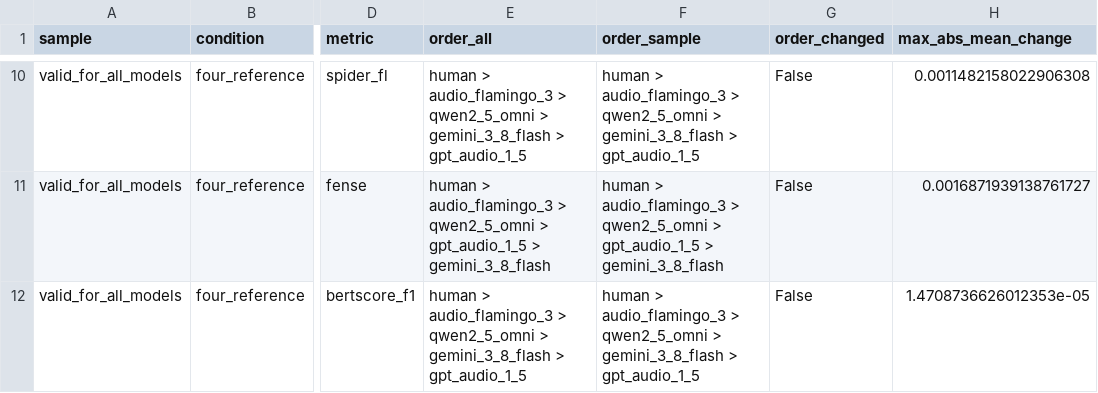
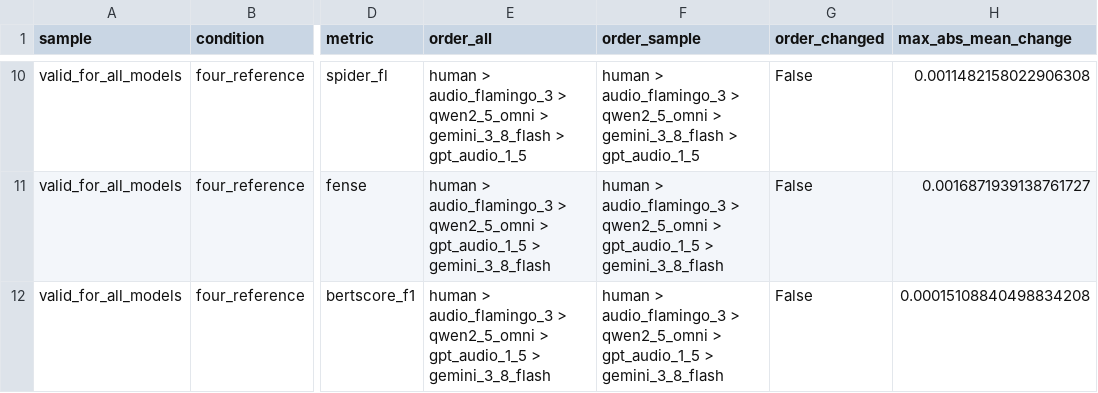
Before and after one commit to anandaswarup/lalm-acoustic-caption-eval, a CSV file: outputs/scores/four_reference_sensitivity.csv, drawn as a sheet; only a part is shown, gaps mark what is left out; the diff covers the shown part only; the diff names each change by its address in the sheet, - before the commit and + after, or states it on an @@ line.

```diff
--- a/outputs/scores/four_reference_sensitivity.csv
+++ b/outputs/scores/four_reference_sensitivity.csv
-E12 (order_all): …qwen2_5_omni > gemini_3_8_flash > gpt_audio_1_5
+E12 (order_all): …qwen2_5_omni > gpt_audio_1_5 > gemini_3_8_flash
-F12 (order_sample): …qwen2_5_omni > gemini_3_8_flash > gpt_audio_1_5
+F12 (order_sample): …qwen2_5_omni > gpt_audio_1_5 > gemini_3_8_flash
-H12 (max_abs_mean_change): 1.4708736626012353e-05
+H12 (max_abs_mean_change): 0.00015108840498834208
```
Also changed, not shown: 17 edited cells elsewhere in this file, outputs/scores/four_reference_corpus.csv, outputs/scores/four_reference_differences.csv, 5 other files.
